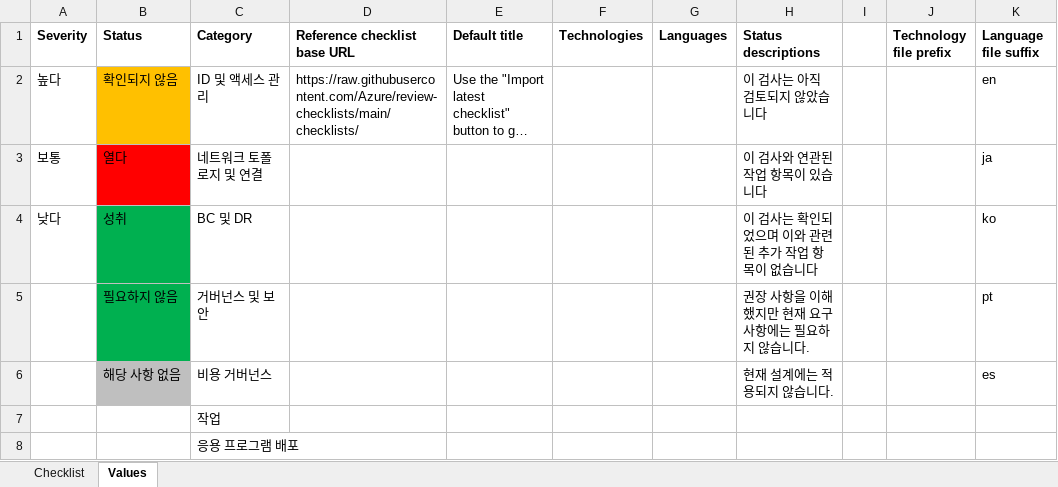
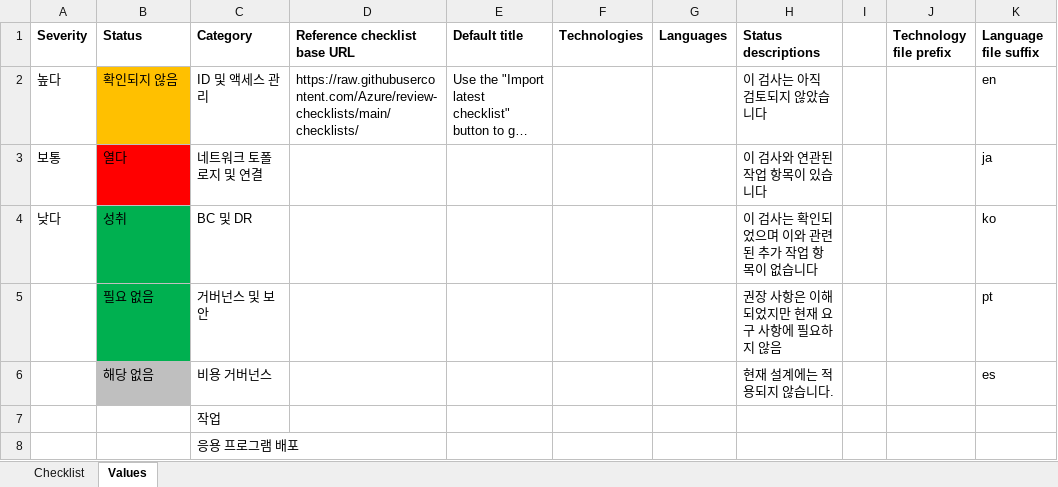
Before and after one commit to Azure/review-checklists, an Excel workbook: spreadsheet/macrofree/aks_checklist.ko.xlsx, sheet Values, drawn as a sheet; long unchanged cells end in …; values as stored, in another font and other column widths than the file's, no borders; the diff names each change by its address in the sheet, - before the commit and + after, or states it on an @@ line.

```diff
--- a/spreadsheet/macrofree/aks_checklist.ko.xlsx (sheet Values)
+++ b/spreadsheet/macrofree/aks_checklist.ko.xlsx (sheet Values)
-B5 (Status): 필요하지 않음
+B5 (Status): 필요 없음
-H5 (Status descriptions): 권장 사항을 이해했지만 현재 요구 사항에는 필요하지 않습니다.
+H5 (Status descriptions): 권장 사항은 이해되었지만 현재 요구 사항에 필요하지 않음
-B6 (Status): 해당 사항 없음
+B6 (Status): 해당 없음
```
Also changed, not shown: sheet Checklist, spreadsheet/macrofree/aks_checklist.en.xlsx, spreadsheet/macrofree/aks_checklist.es.xlsx, 19 other files.
